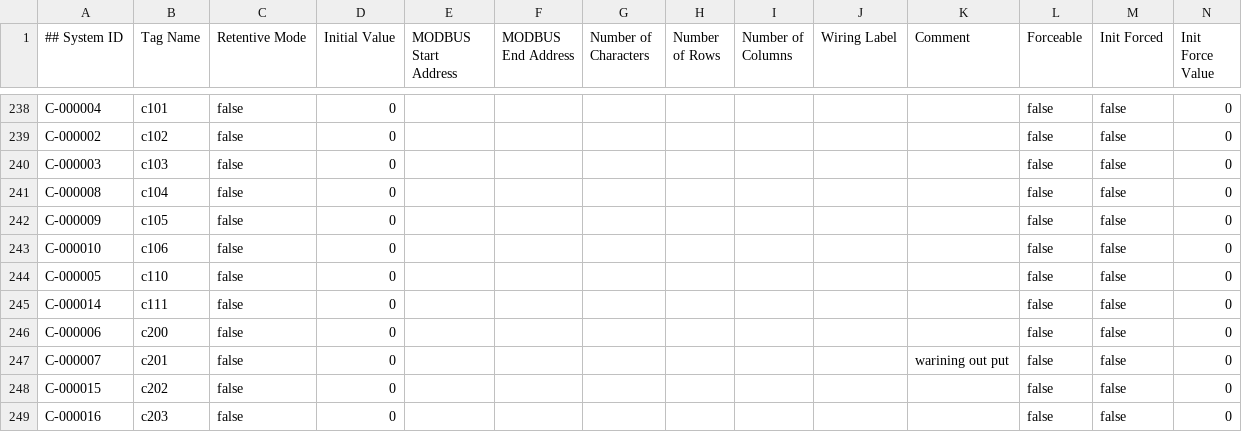
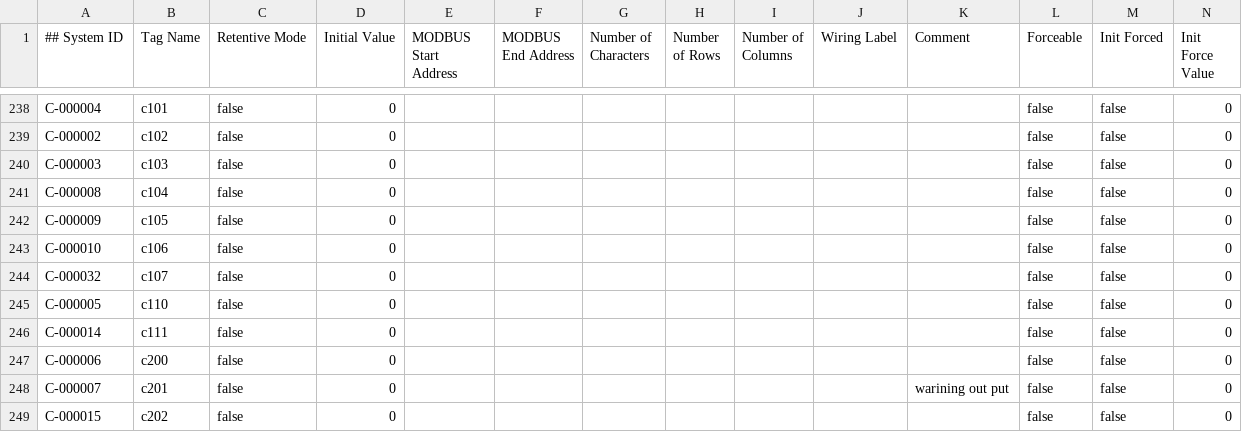
Before and after one commit to charlesFreeman63122/proSuiteCasting, a CSV file: proSuite/acidRoomLevel_Basic.csv, drawn as a sheet; only a part is shown, gaps mark what is left out; the shorter side is filled out with more unchanged rows; the diff names each change by its address in the sheet, - before the commit and + after, or states it on an @@ line.

```diff
--- a/proSuite/acidRoomLevel_Basic.csv
+++ b/proSuite/acidRoomLevel_Basic.csv
+row 244: C-000032 | c107 | false | 0 |  |  |  |  |  |  |  | false | false | 0
```
Also changed, not shown: proSuite/acidRoomLevel_Extended.csv, 1 other file.
